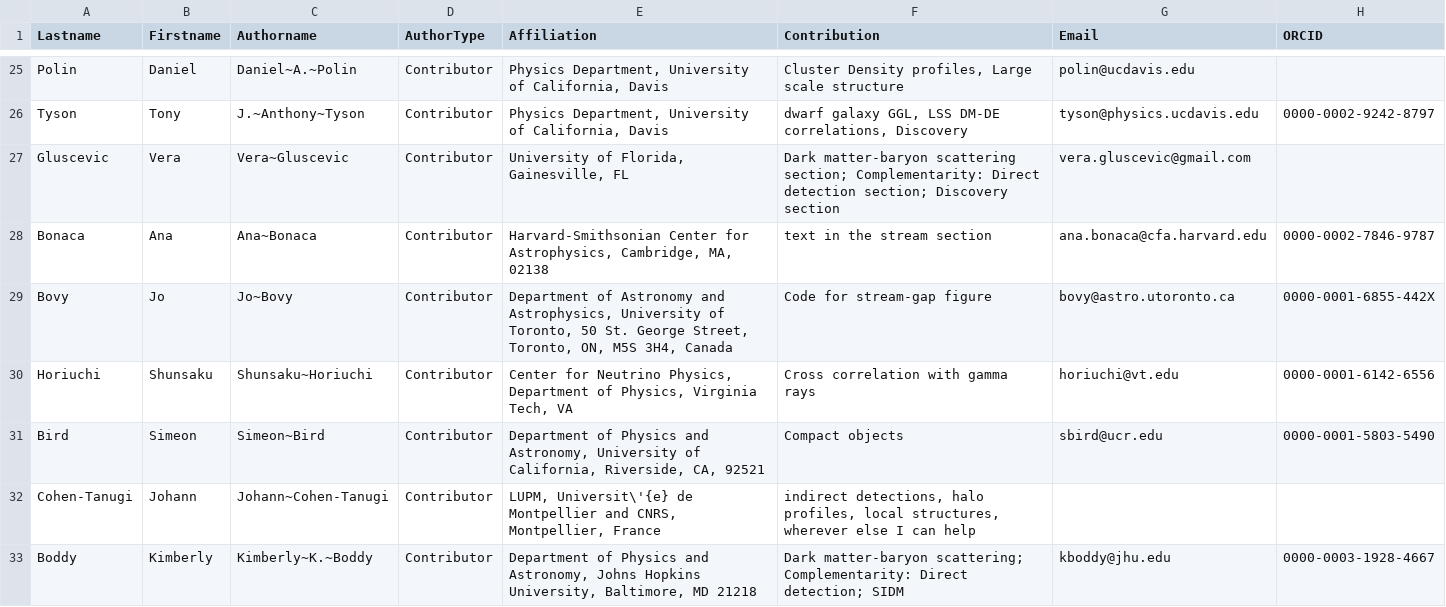
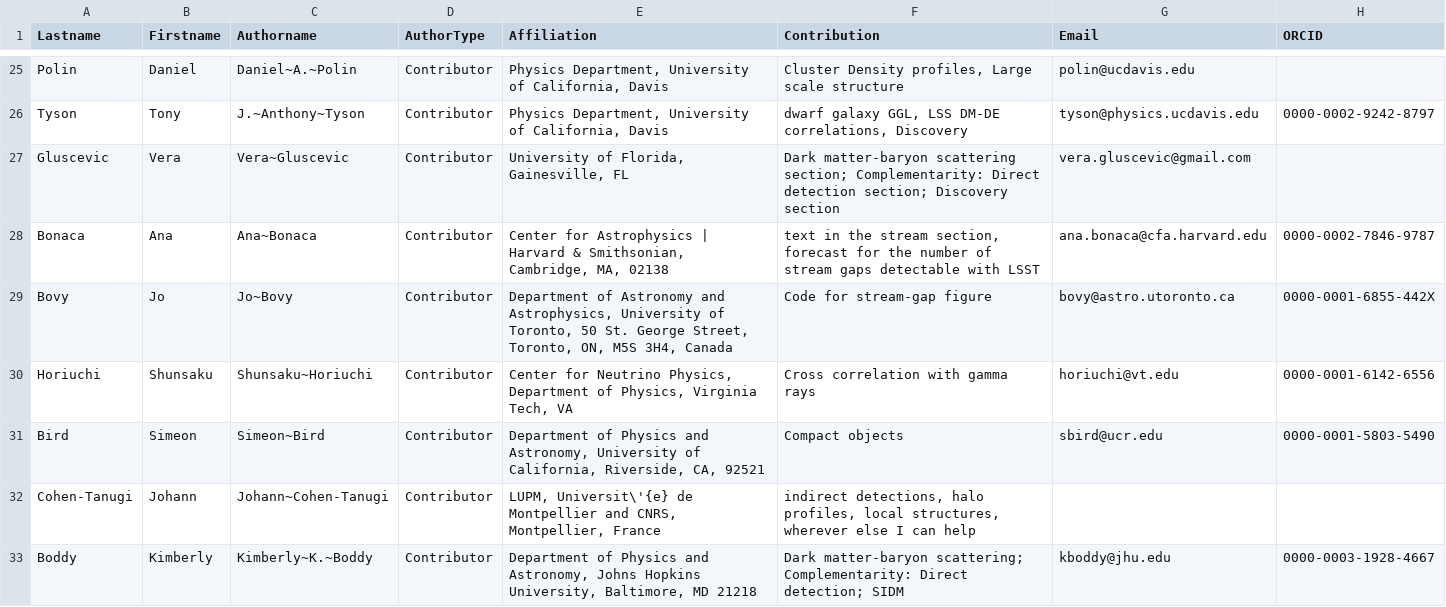
Before and after one commit to lsstdarkmatter/dark-matter-paper, a CSV file: authors.csv, drawn as a sheet; only a part is shown, gaps mark what is left out; the diff covers the shown part only.

```diff
--- a/authors.csv
+++ b/authors.csv
@@ -27,3 +27,3 @@ Tyson,Tony,J.~Anthony~Tyson,Contributor,"Physics Department, University of Calif
 Gluscevic,Vera,Vera~Gluscevic,Contributor,"University of Florida, Gainesville, FL",Dark matter-baryon scattering section; Complementarity: Direct detection section; Discovery section,vera.gluscevic@gmail.com,
-Bonaca,Ana,Ana~Bonaca,Contributor,"Harvard-Smithsonian Center for Astrophysics, Cambridge, MA, 02138",text in the stream section,ana.bonaca@cfa.harvard.edu,0000-0002-7846-9787
+Bonaca,Ana,Ana~Bonaca,Contributor,"Center for Astrophysics | Harvard & Smithsonian, Cambridge, MA, 02138","text in the stream section, forecast for the number of stream gaps detectable with LSST",ana.bonaca@cfa.harvard.edu,0000-0002-7846-9787
 Bovy,Jo,Jo~Bovy,Contributor,"Department of Astronomy and Astrophysics, University of Toronto, 50 St. George Street, Toronto, ON, M5S 3H4, Canada",Code for stream-gap figure,bovy@astro.utoronto.ca,0000-0001-6855-442X
```
Also changed, not shown: 10 added rows and 7 edited cells elsewhere in this file, 18 other files.
